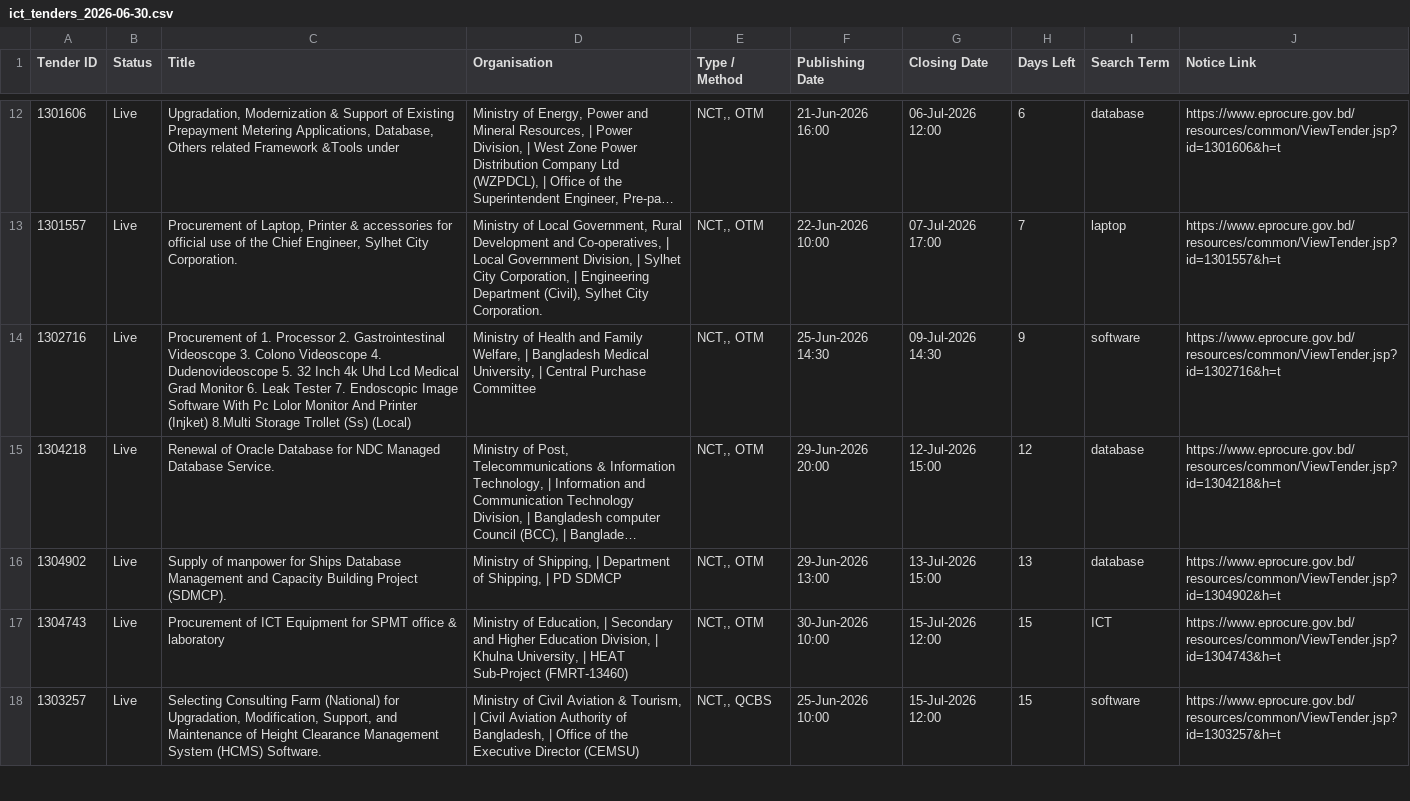
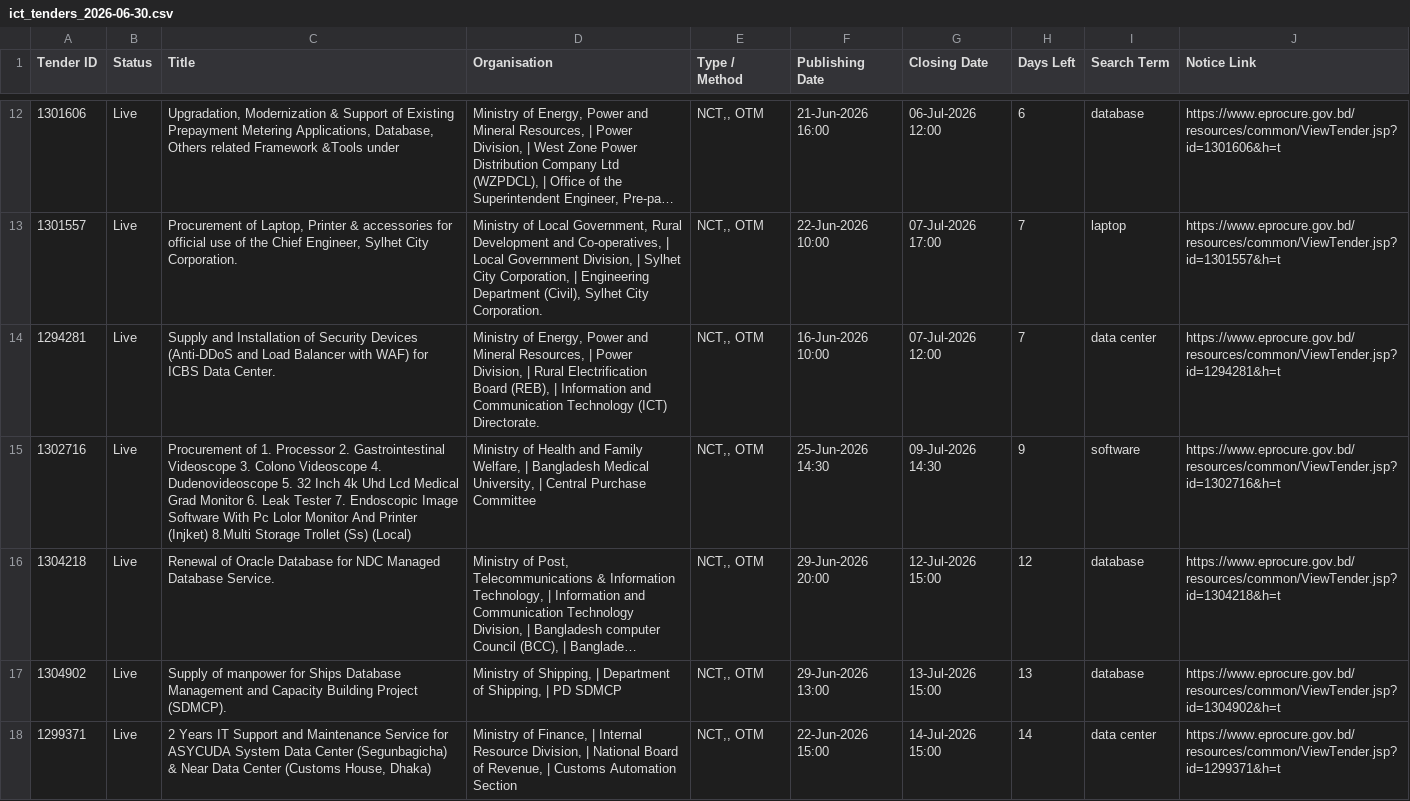
Before and after one commit to firozeahmedshovon-wq/ict-tender-scraper, a CSV file: ict_tenders_2026-06-30.csv, drawn as a sheet; only a part is shown, gaps mark what is left out; the shorter side is filled out with more unchanged rows; long unchanged cells end in …; the diff covers the shown part only; the diff names each change by its address in the sheet, - before the commit and + after, or states it on an @@ line.

Commit message:
chore: update sent log 2026-06-30

```diff
--- a/ict_tenders_2026-06-30.csv
+++ b/ict_tenders_2026-06-30.csv
+row 14: 1294281 | Live | Supply and Installation of Security Devices (Anti-DDoS and Load Balancer with WAF) for ICBS Data Center. | Ministry of Energy, Power and Mineral Resources, | Power Division, | Rural Electrification Board (REB), | Information and Communication Technology (ICT) Directorate. | NCT,, OTM | 16-Jun-2026 10:00 | 07-Jul-2026 12:00 | 7 | data center | https://www.eprocure.gov.bd/resources/common/ViewTender.jsp?id=1294281&h=t
+row 18: 1299371 | Live | 2 Years IT Support and Maintenance Service for ASYCUDA System Data Center (Segunbagicha) & Near Data Center (Customs House, Dhaka) | Ministry of Finance, | Internal Resource Division, | National Board of Revenue, | Customs Automation Section | NCT,, OTM | 22-Jun-2026 15:00 | 14-Jul-2026 15:00 | 14 | data center | https://www.eprocure.gov.bd/resources/common/ViewTender.jsp?id=1299371&h=t
```
Also changed, not shown: 3 added rows elsewhere in this file.
